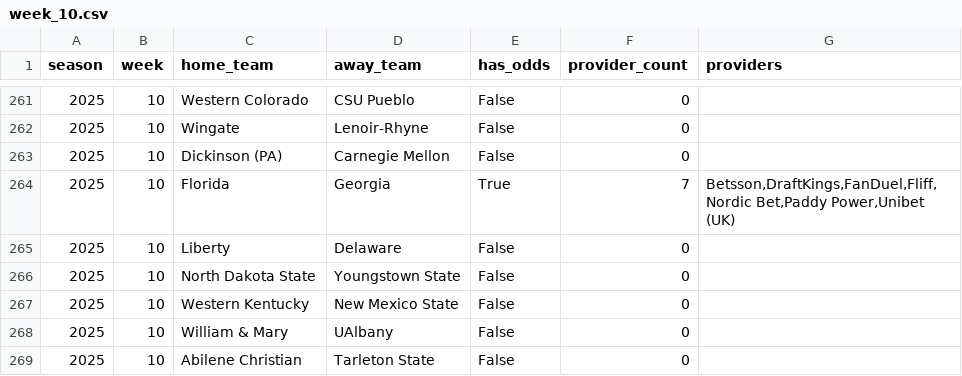
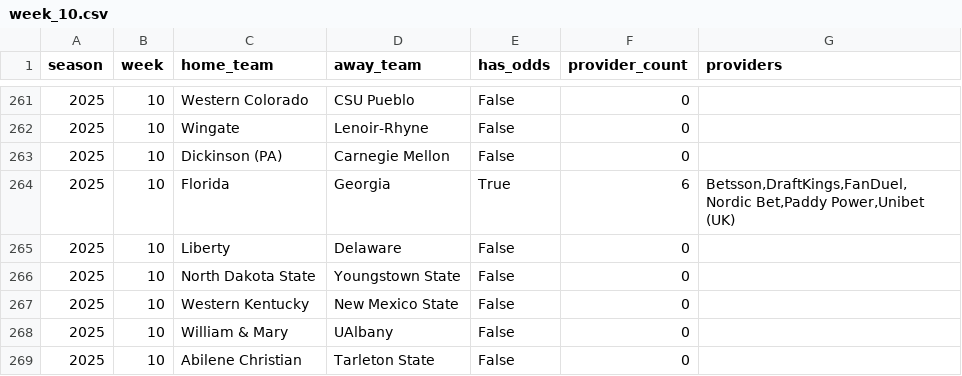
Before and after one commit to mostgood1/NCAAF-Predictions, a CSV file: data/odds_coverage/week_10.csv, drawn as a sheet; only a part is shown, gaps mark what is left out.

```diff
--- a/data/odds_coverage/week_10.csv
+++ b/data/odds_coverage/week_10.csv
@@ -263,3 +263,3 @@ season,week,home_team,away_team,has_odds,provider_count,providers
 2025,10,Dickinson (PA),Carnegie Mellon,False,0,
-2025,10,Florida,Georgia,True,7,"Betsson,DraftKings,FanDuel,Fliff,Nordic Bet,Paddy Power,Unibet (UK)"
+2025,10,Florida,Georgia,True,6,"Betsson,DraftKings,FanDuel,Nordic Bet,Paddy Power,Unibet (UK)"
 2025,10,Liberty,Delaware,False,0,
```
Also changed, not shown: 10 other files.
